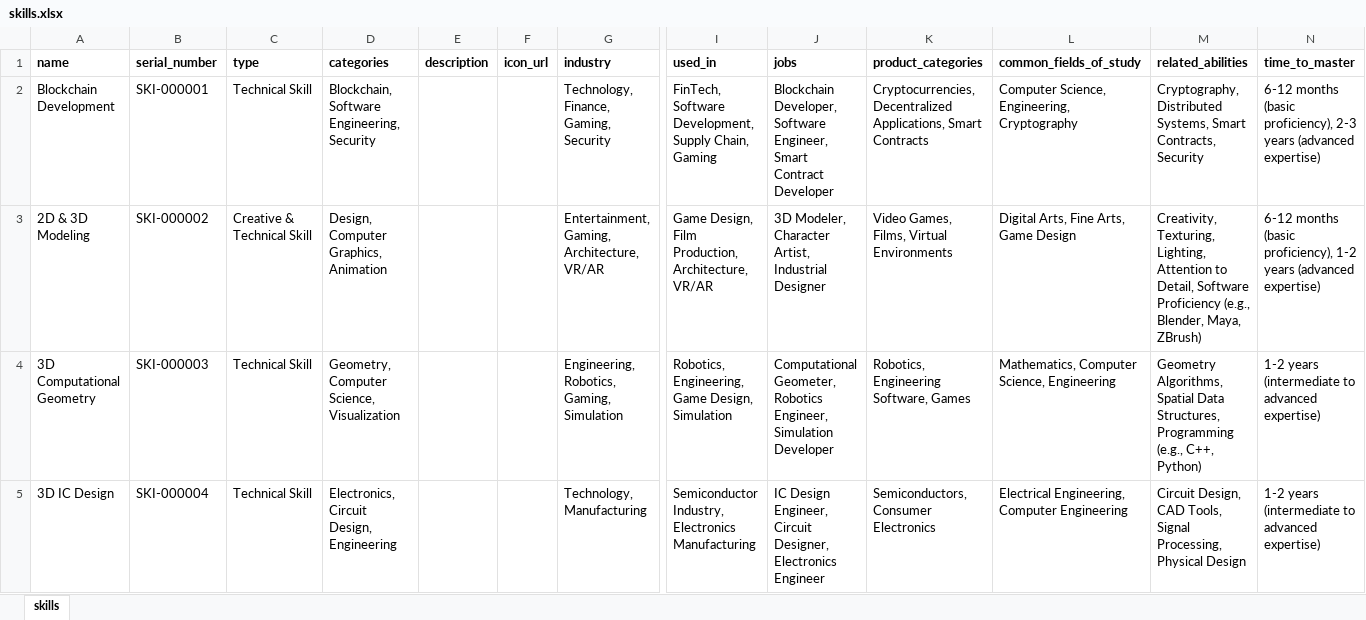
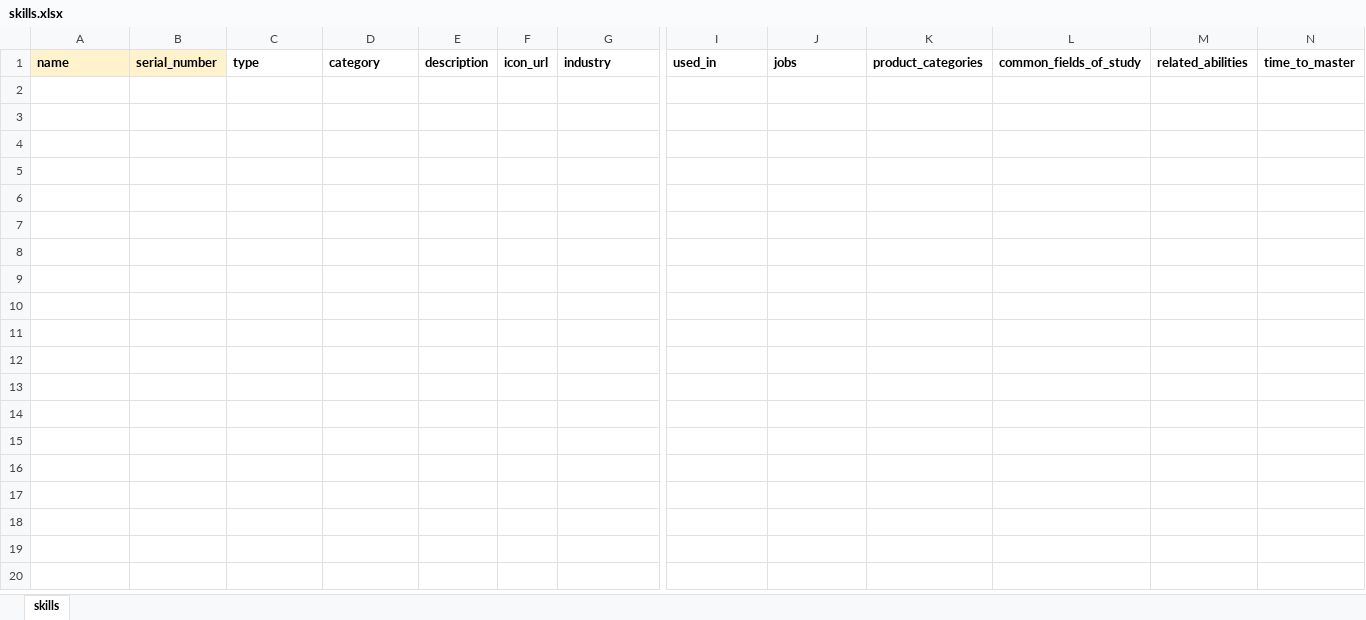
Before and after one commit to Bildyx/Bildyx, an Excel workbook: apps/api/data/excel_templates/skills.xlsx, sheet skills, drawn as a sheet; only a part is shown, gaps mark what is left out; values as stored, in another font and other column widths than the file's, no borders; conditional formats not drawn; rows hold the shown columns only; the diff covers the shown part only; the diff names each change by its address in the sheet, - before the commit and + after, or states it on an @@ line.

```diff
--- a/apps/api/data/excel_templates/skills.xlsx (sheet skills)
+++ b/apps/api/data/excel_templates/skills.xlsx (sheet skills)
-A1:B1 fill: none
+A1:B1 fill: #FFF2CC
-D1: categories
+D1: category
-row 2: Blockchain Development | SKI-000001 | Technical Skill | Blockchain, Software Engineering, Security |  |  | Technology, Finance, Gaming, Security | FinTech, Software Development, Supply Chain, Gaming | Blockchain Developer, Software Engineer, Smart Contract Developer | Cryptocurrencies, Decentralized Applications, Smart Contracts | Computer Science, Engineering, Cryptography | Cryptography, Distributed Systems, Smart Contracts, Security | 6-12 months (basic proficiency), 2-3 years (advanced expertise)
-row 3: 2D & 3D Modeling | SKI-000002 | Creative & Technical Skill | Design, Computer Graphics, Animation |  |  | Entertainment, Gaming, Architecture, VR/AR | Game Design, Film Production, Architecture, VR/AR | 3D Modeler, Character Artist, Industrial Designer | Video Games, Films, Virtual Environments | Digital Arts, Fine Arts, Game Design | Creativity, Texturing, Lighting, Attention to Detail, Software Proficiency (e.g., Blender, Maya, ZBrush) | 6-12 months (basic proficiency), 1-2 years (advanced expertise)
-row 4: 3D Computational Geometry | SKI-000003 | Technical Skill | Geometry, Computer Science, Visualization |  |  | Engineering, Robotics, Gaming, Simulation | Robotics, Engineering, Game Design, Simulation | Computational Geometer, Robotics Engineer, Simulation Developer | Robotics, Engineering Software, Games | Mathematics, Computer Science, Engineering | Geometry Algorithms, Spatial Data Structures, Programming (e.g., C++, Python) | 1-2 years (intermediate to advanced expertise)
-row 5: 3D IC Design | SKI-000004 | Technical Skill | Electronics, Circuit Design, Engineering |  |  | Technology, Manufacturing | Semiconductor Industry, Electronics Manufacturing | IC Design Engineer, Circuit Designer, Electronics Engineer | Semiconductors, Consumer Electronics | Electrical Engineering, Computer Engineering | Circuit Design, CAD Tools, Signal Processing, Physical Design | 1-2 years (intermediate to advanced expertise)
```
Also changed, not shown: 96 removed rows elsewhere in this sheet, apps/api/data/excel_templates/cities.xlsx, apps/api/data/excel_templates/countries.xlsx, 10 other files.
